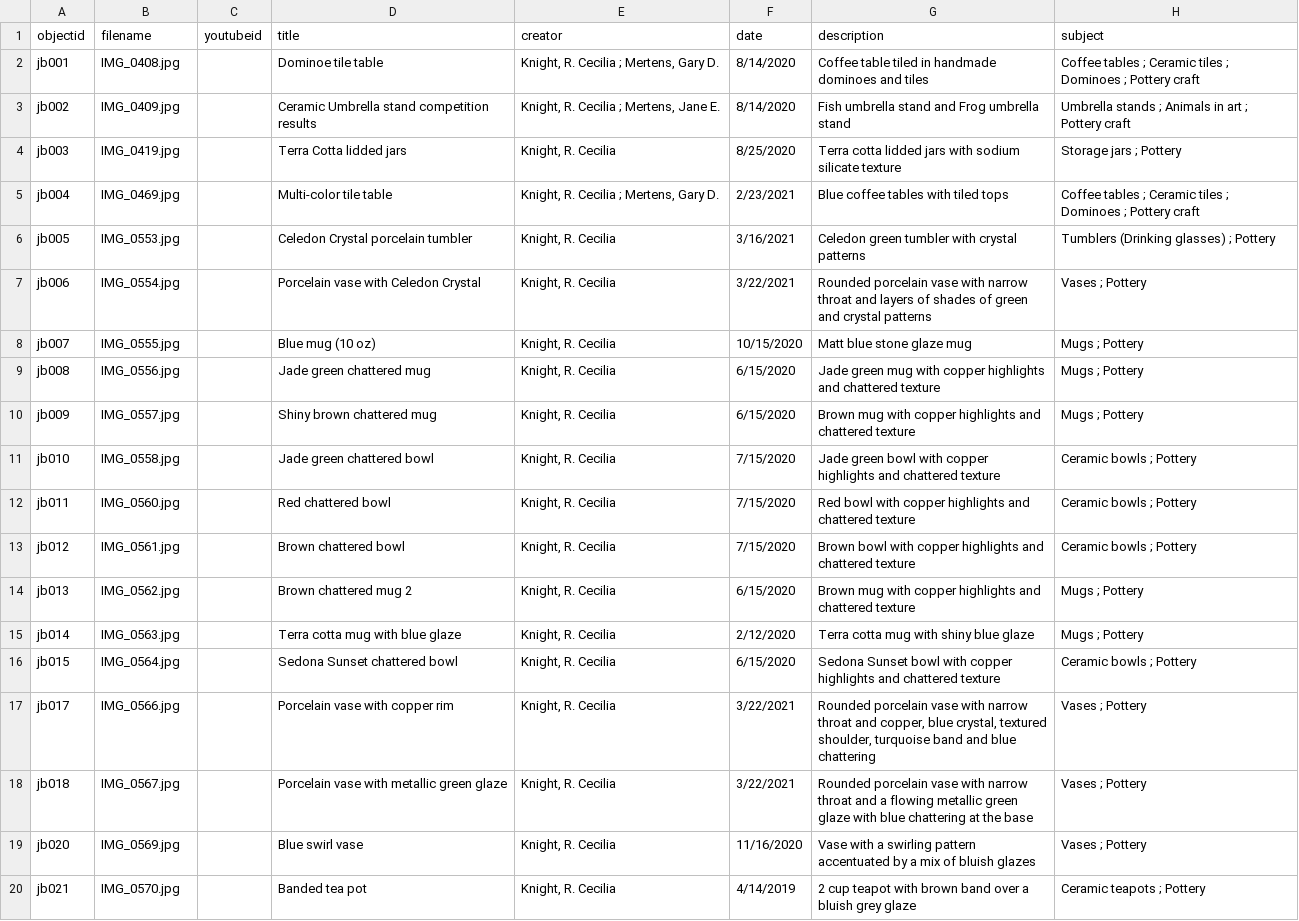
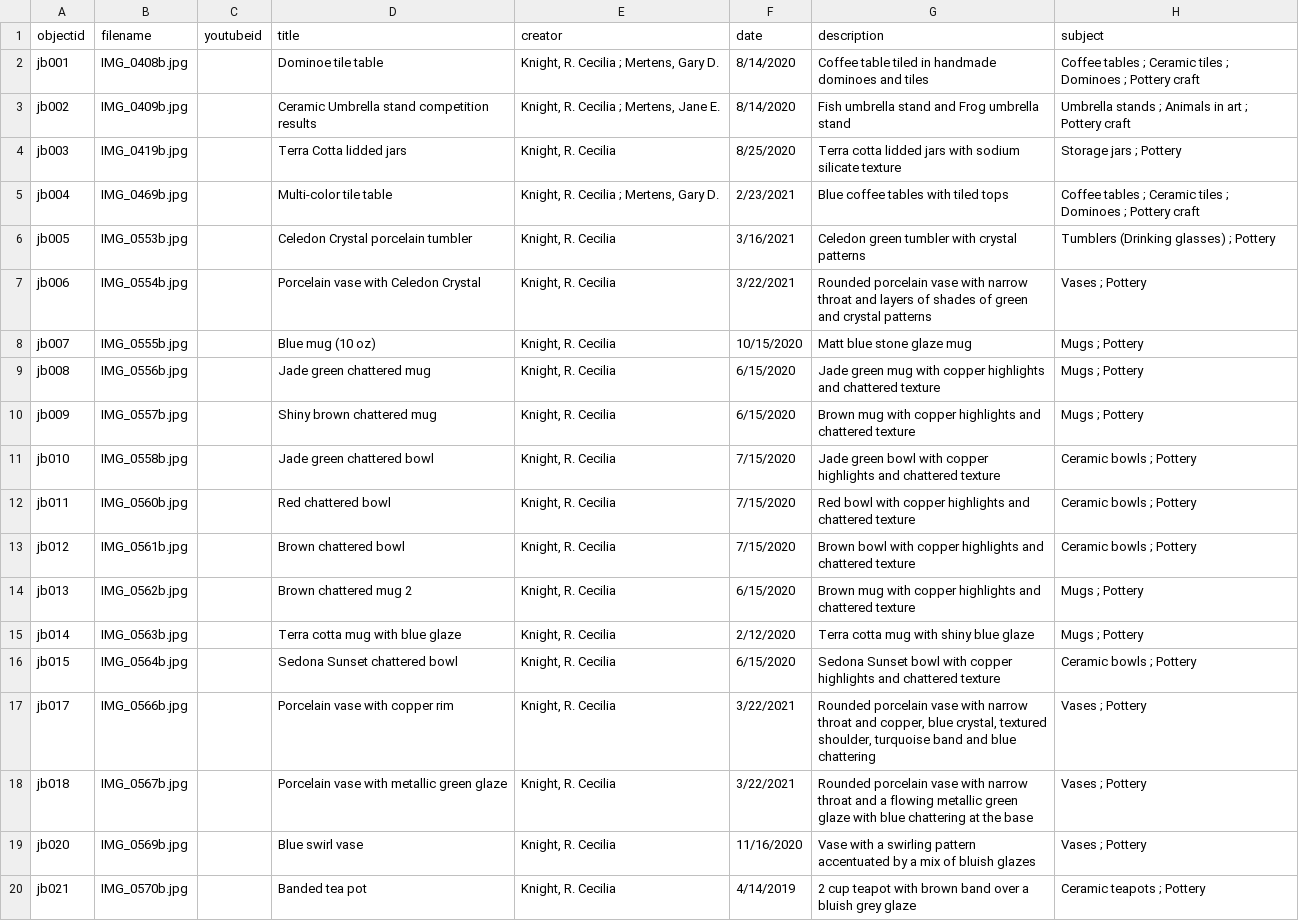
Before and after one commit to ceciliaknight57/joyandbeauty, a CSV file: _data/rckjbmetadata.csv, drawn as a sheet; only a part is shown; the diff names each change by its address in the sheet, - before the commit and + after, or states it on an @@ line.

Commit message:
Updated file names

```diff
--- a/_data/rckjbmetadata.csv
+++ b/_data/rckjbmetadata.csv
-B2 (filename): IMG_0408.jpg
+B2 (filename): IMG_0408b.jpg
-B3 (filename): IMG_0409.jpg
+B3 (filename): IMG_0409b.jpg
-B4 (filename): IMG_0419.jpg
+B4 (filename): IMG_0419b.jpg
-B5 (filename): IMG_0469.jpg
+B5 (filename): IMG_0469b.jpg
-B6 (filename): IMG_0553.jpg
+B6 (filename): IMG_0553b.jpg
-B7 (filename): IMG_0554.jpg
+B7 (filename): IMG_0554b.jpg
-B8 (filename): IMG_0555.jpg
+B8 (filename): IMG_0555b.jpg
-B9 (filename): IMG_0556.jpg
+B9 (filename): IMG_0556b.jpg
-B10 (filename): IMG_0557.jpg
+B10 (filename): IMG_0557b.jpg
-B11 (filename): IMG_0558.jpg
+B11 (filename): IMG_0558b.jpg
-B12 (filename): IMG_0560.jpg
+B12 (filename): IMG_0560b.jpg
-B13 (filename): IMG_0561.jpg
+B13 (filename): IMG_0561b.jpg
-B14 (filename): IMG_0562.jpg
+B14 (filename): IMG_0562b.jpg
-B15 (filename): IMG_0563.jpg
+B15 (filename): IMG_0563b.jpg
-B16 (filename): IMG_0564.jpg
+B16 (filename): IMG_0564b.jpg
-B17 (filename): IMG_0566.jpg
+B17 (filename): IMG_0566b.jpg
-B18 (filename): IMG_0567.jpg
+B18 (filename): IMG_0567b.jpg
-B19 (filename): IMG_0569.jpg
+B19 (filename): IMG_0569b.jpg
-B20 (filename): IMG_0570.jpg
+B20 (filename): IMG_0570b.jpg
```
